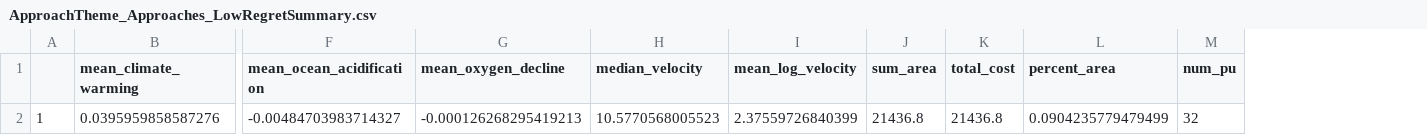
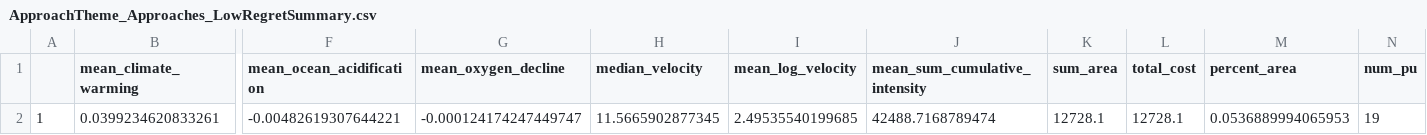
Before and after one commit to SnBuenafe/ClimateSmart_SPFramework, a CSV file: Output/summary/ApproachTheme_Approaches_LowRegretSummary.csv, drawn as a sheet; only a part is shown, gaps mark what is left out; addresses are those after the commit; the diff names each change by its address in the sheet, - before the commit and + after, or states it on an @@ line.

```diff
--- a/Output/summary/ApproachTheme_Approaches_LowRegretSummary.csv
+++ b/Output/summary/ApproachTheme_Approaches_LowRegretSummary.csv
+column J (mean_sum_cumulative_intensity), row 2: 42488.7168789474
-B2 (mean_climate_warming): 0.0395959858587276
+B2 (mean_climate_warming): 0.0399234620833261
-F2 (mean_ocean_acidification): -0.00484703983714327
+F2 (mean_ocean_acidification): -0.00482619307644221
-G2 (mean_oxygen_decline): -0.000126268295419213
+G2 (mean_oxygen_decline): -0.000124174247449747
-H2 (median_velocity): 10.5770568005523
+H2 (median_velocity): 11.5665902877345
-I2 (mean_log_velocity): 2.37559726840399
+I2 (mean_log_velocity): 2.49535540199685
-K2 (sum_area): 21436.8
+K2 (sum_area): 12728.1
-L2 (total_cost): 21436.8
+L2 (total_cost): 12728.1
-M2 (percent_area): 0.0904235779479499
+M2 (percent_area): 0.0536889994065953
-N2 (num_pu): 32
+N2 (num_pu): 19
```
Also changed, not shown: Output/summary/ApproachTheme_Approaches_LowRegretClimateSummary.csv, Output/summary/ApproachTheme_Metric_LowRegretSummary.csv, 45 other files.
